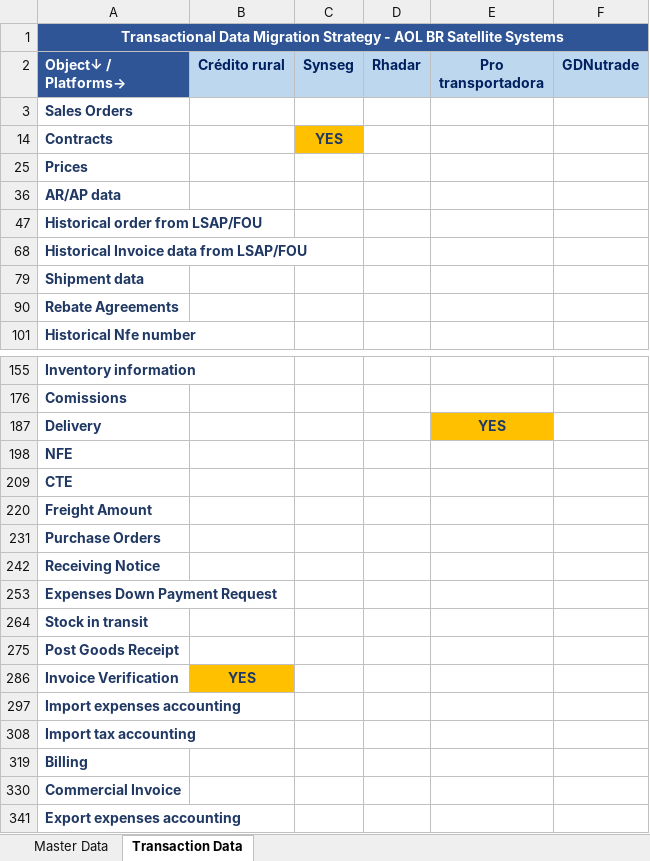
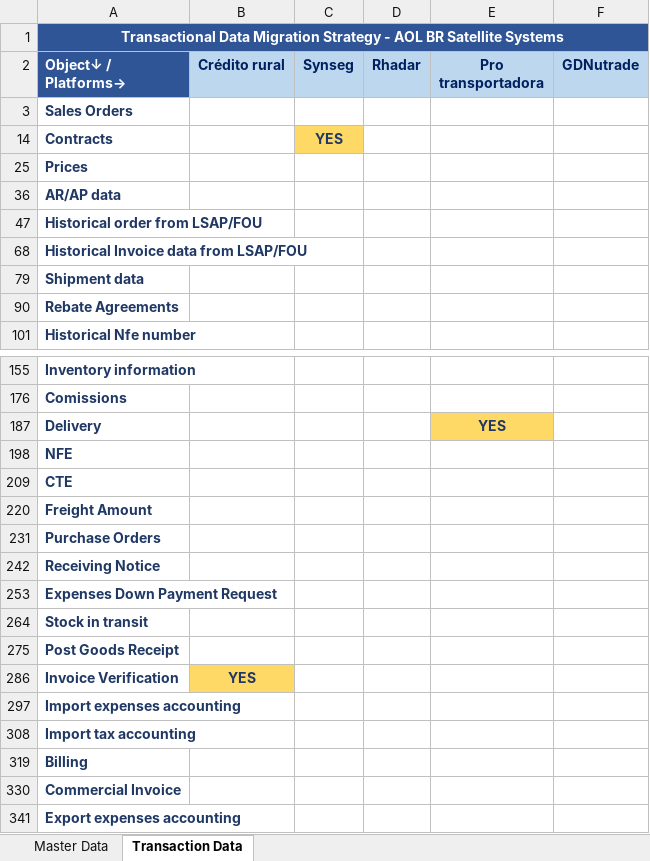
Before and after one commit to ldaher/syngenta-appmap, an Excel workbook: AOL BR Satellites_DM Strategy_Overall_FI.xlsx, sheet Transaction Data, drawn as a sheet; only a part is shown, gaps mark what is left out; values as stored, in another font and other column widths than the file's, no borders; conditional formats not drawn; the diff names each change by its address in the sheet, - before the commit and + after, or states it on an @@ line.

```diff
--- a/AOL BR Satellites_DM Strategy_Overall_FI.xlsx (sheet Transaction Data)
+++ b/AOL BR Satellites_DM Strategy_Overall_FI.xlsx (sheet Transaction Data)
-C14 fill: #FFC000
+C14 fill: #FFD966
-E187 fill: #FFC000
+E187 fill: #FFD966
-B286 fill: #FFC000
+B286 fill: #FFD966
```
Also changed, not shown: sheet Master Data, hidden cells, AOL BR Satellites_DM Strategy_Overall_Comercial.xlsx, AOL BR Satellites_DM Strategy_Overall_Fip & RH.xlsx, 9 other files.
